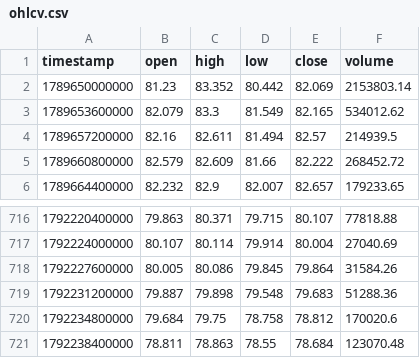
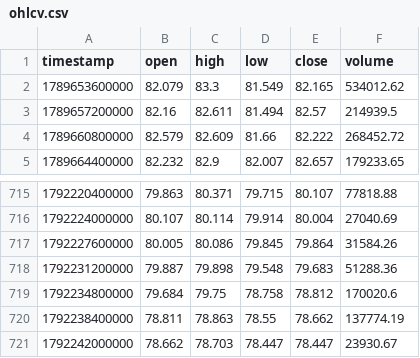
Before and after one commit to korotichvua-jpg/hype-perp-liquidation-map, a CSV file: data/last/ohlcv.csv, drawn as a sheet; only a part is shown, gaps mark what is left out.

```diff
--- a/data/last/ohlcv.csv
+++ b/data/last/ohlcv.csv
@@ -1,3 +1,2 @@
 timestamp,open,high,low,close,volume
-1789650000000,81.23,83.352,80.442,82.069,2153803.14
 1789653600000,82.079,83.3,81.549,82.165,534012.62
@@ -720,2 +719,3 @@ timestamp,open,high,low,close,volume
 1792234800000,79.684,79.75,78.758,78.812,170020.6
-1792238400000,78.811,78.863,78.55,78.684,123070.48
+1792238400000,78.811,78.863,78.55,78.662,137774.19
+1792242000000,78.662,78.703,78.447,78.447,23930.67
```
Also changed, not shown: output/liquidation_profile.csv, 5 other files.
